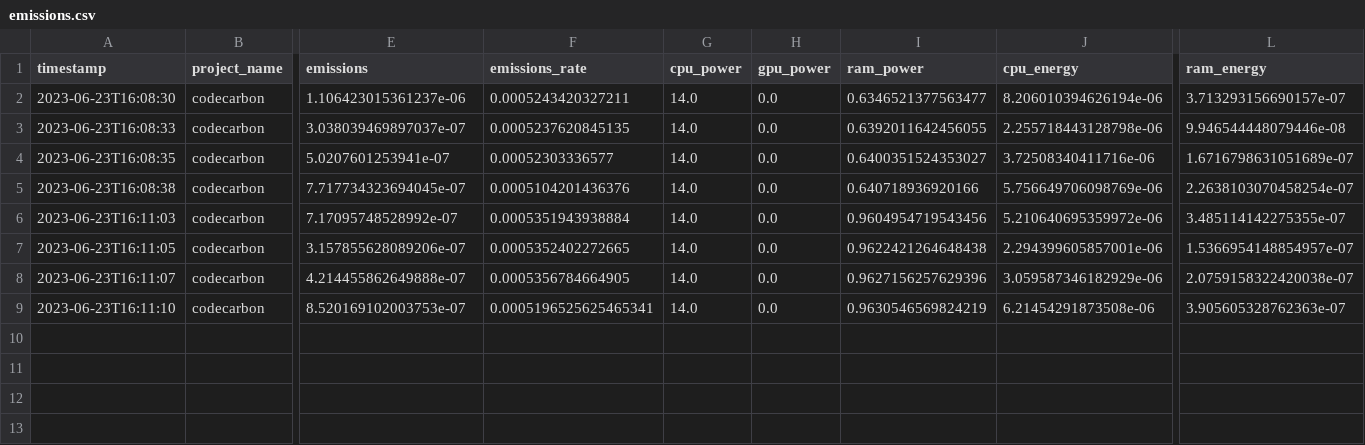
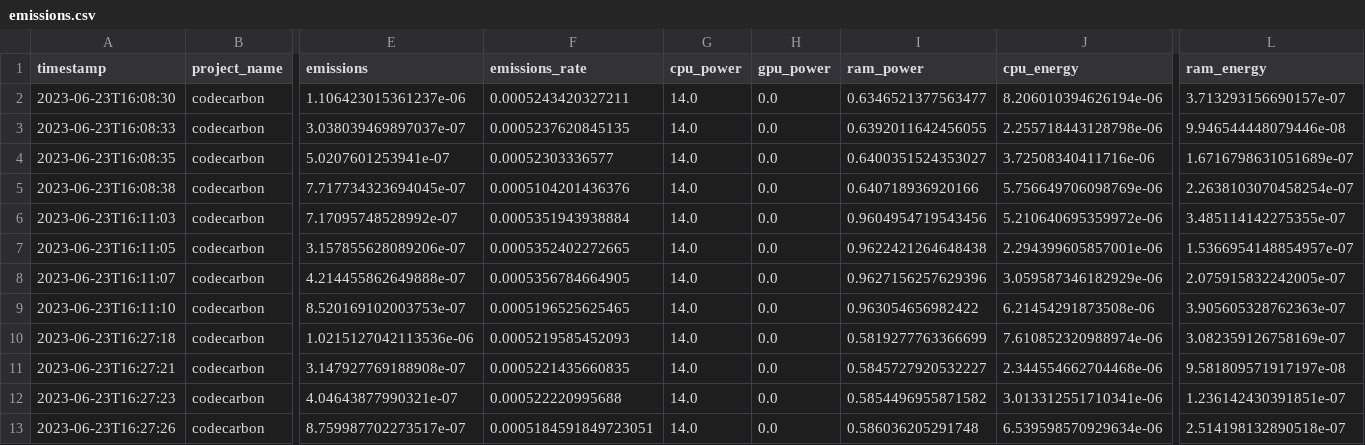
Before and after one commit to Ellariel/train-test, a CSV file: emissions.csv, drawn as a sheet; only a part is shown, gaps mark what is left out; rows hold the shown columns only; the diff names each change by its address in the sheet, - before the commit and + after, or states it on an @@ line.

```diff
--- a/emissions.csv
+++ b/emissions.csv
-L8 (ram_energy): 2.0759158322420038e-07
+L8 (ram_energy): 2.075915832242005e-07
-F9 (emissions_rate): 0.0005196525625465341
+F9 (emissions_rate): 0.0005196525625465
-I9 (ram_power): 0.9630546569824219
+I9 (ram_power): 0.963054656982422
+row 10: 2023-06-23T16:27:18 | codecarbon | 1.0215127042113536e-06 | 0.0005219585452093 | 14.0 | 0.0 | 0.5819277763366699 | 7.610852320988974e-06 | 3.082359126758169e-07
+row 11: 2023-06-23T16:27:21 | codecarbon | 3.147927769188908e-07 | 0.0005221435660835 | 14.0 | 0.0 | 0.5845727920532227 | 2.344554662704468e-06 | 9.581809571917197e-08
+row 12: 2023-06-23T16:27:23 | codecarbon | 4.04643877990321e-07 | 0.000522220995688 | 14.0 | 0.0 | 0.5854496955871582 | 3.013312551710341e-06 | 1.236142430391851e-07
+row 13: 2023-06-23T16:27:26 | codecarbon | 8.759987702273517e-07 | 0.0005184591849723051 | 14.0 | 0.0 | 0.586036205291748 | 6.539598570929634e-06 | 2.514198132890518e-07
```
Also changed, not shown: 2 other files.
